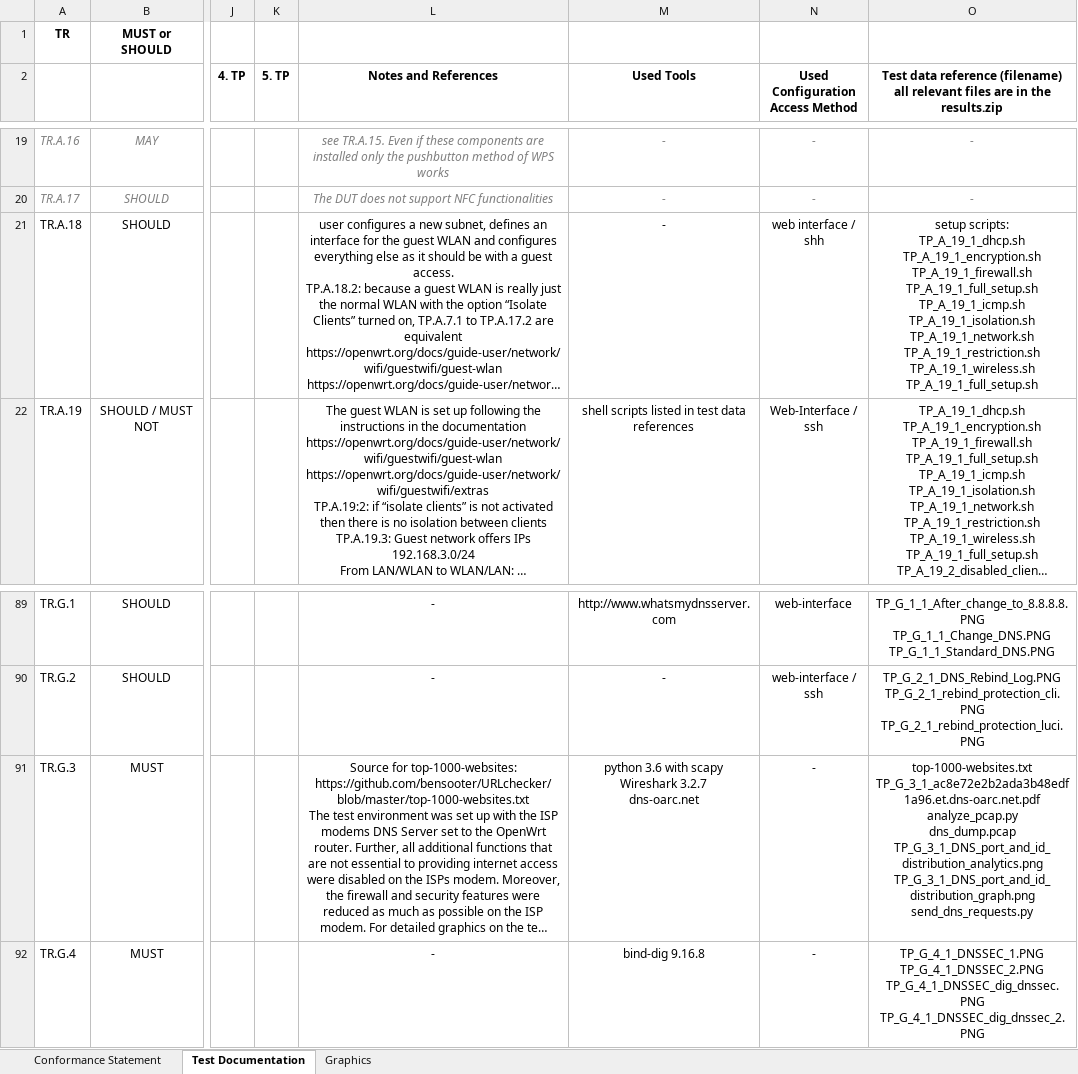
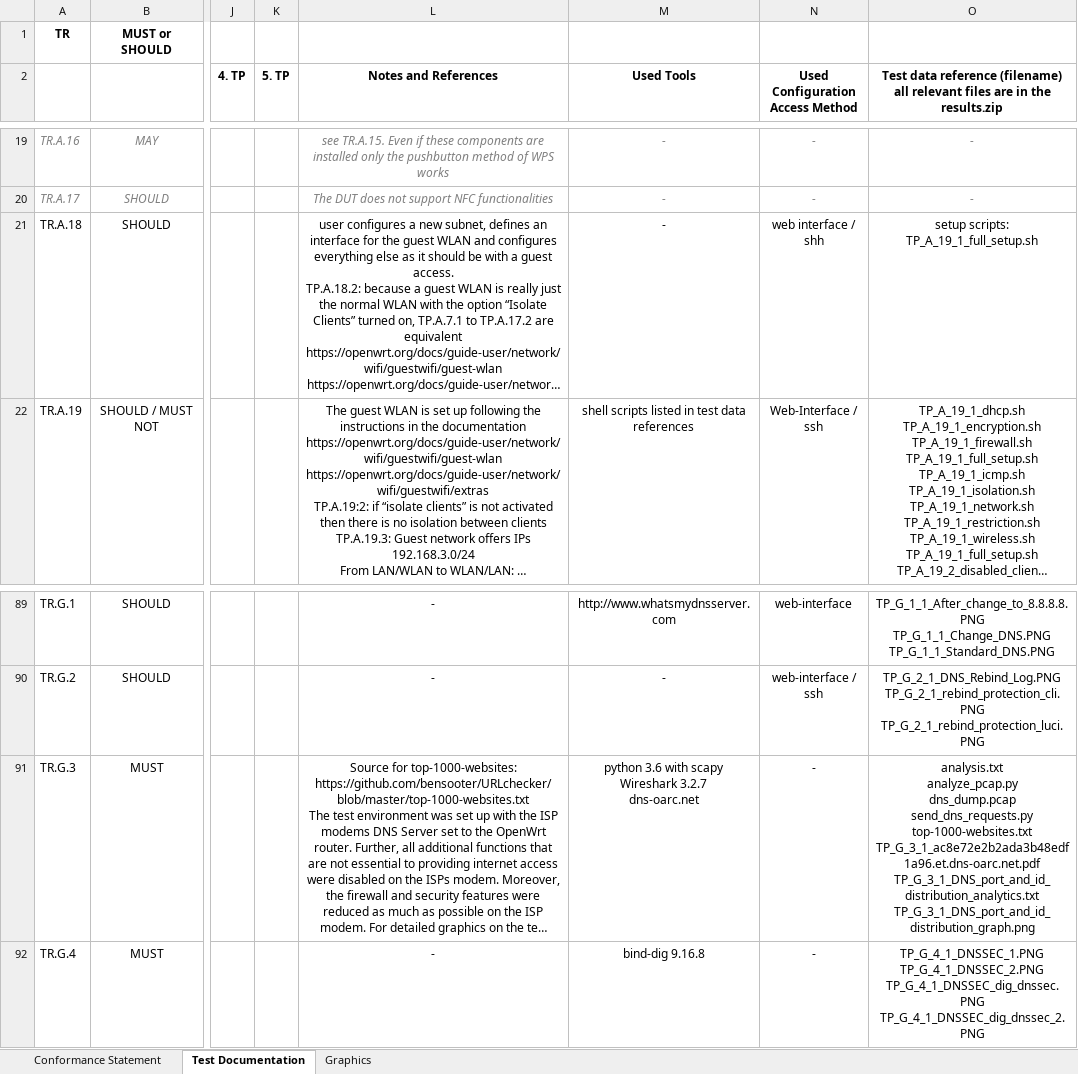
Before and after one commit to arantarion/Abschlussarbeit_H-BRS, an Excel workbook: Bachelorarbeit/Weckermann_ICS_and_Test Documentation.xlsx, sheet Test Documentation, drawn as a sheet; only a part is shown, gaps mark what is left out; long unchanged cells end in …; values as stored, in another font and other column widths than the file's, no borders; ↵ is a line break in a cell; the diff names each change by its address in the sheet, - before the commit and + after, or states it on an @@ line.

```diff
--- a/Bachelorarbeit/Weckermann_ICS_and_Test Documentation.xlsx (sheet Test Documentation)
+++ b/Bachelorarbeit/Weckermann_ICS_and_Test Documentation.xlsx (sheet Test Documentation)
-O21: setup scripts: ↵ TP_A_19_1_dhcp.sh ↵ TP_A_19_1_encryption.sh ↵ TP_A_19_1_firewall.sh ↵ TP_A_19_1_full_setup.sh ↵ TP_A_19_1_icmp.sh ↵ TP_A_19_1_isolation.sh ↵ TP_A_19_1_network.sh ↵ TP_A_19_1_restriction.sh ↵ TP_A_19_1_wireless.sh ↵ TP_A_19_1_full_setup.sh
+O21: setup scripts: ↵ TP_A_19_1_full_setup.sh
-O91: top-1000-websites.txt ↵ TP_G_3_1_ac8e72e2b2ada3b48edf1a96.et.dns-oarc.net.pdf ↵ analyze_pcap.py ↵ dns_dump.pcap ↵ TP_G_3_1_DNS_port_and_id_distribution_analytics.png ↵ TP_G_3_1_DNS_port_and_id_distribution_graph.png ↵ send_dns_requests.py
+O91: analysis.txt ↵ analyze_pcap.py ↵ dns_dump.pcap ↵ send_dns_requests.py ↵ top-1000-websites.txt ↵ TP_G_3_1_ac8e72e2b2ada3b48edf1a96.et.dns-oarc.net.pdf ↵ TP_G_3_1_DNS_port_and_id_distribution_analytics.txt ↵ TP_G_3_1_DNS_port_and_id_distribution_graph.png
```
Also changed, not shown: FACT Analyse/analysis.xlsx, 21 other files.
